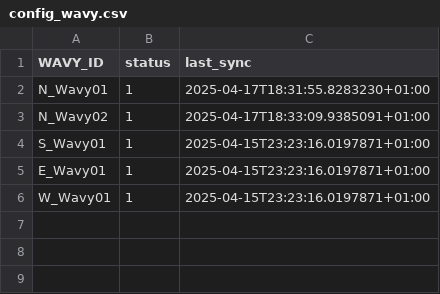
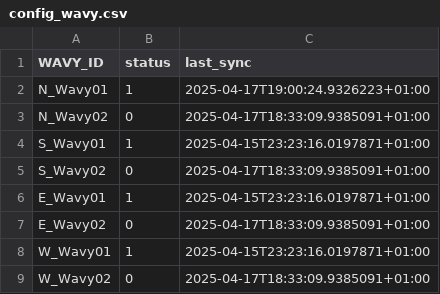
Before and after one commit to TiagoCosta04/SD-Threads_Sockets, a CSV file: Config/config_wavy.csv, drawn as a sheet.

Commit message:
Novas Wavys

```diff
--- a/Config/config_wavy.csv
+++ b/Config/config_wavy.csv
@@ -1,6 +1,9 @@
 WAVY_ID,status,last_sync
-N_Wavy01,1,2025-04-17T18:31:55.8283230+01:00
-N_Wavy02,1,2025-04-17T18:33:09.9385091+01:00
+N_Wavy01,1,2025-04-17T19:00:24.9326223+01:00
+N_Wavy02,0,2025-04-17T18:33:09.9385091+01:00
 S_Wavy01,1,2025-04-15T23:23:16.0197871+01:00
+S_Wavy02,0,2025-04-17T18:33:09.9385091+01:00
 E_Wavy01,1,2025-04-15T23:23:16.0197871+01:00
+E_Wavy02,0,2025-04-17T18:33:09.9385091+01:00
 W_Wavy01,1,2025-04-15T23:23:16.0197871+01:00
+W_Wavy02,0,2025-04-17T18:33:09.9385091+01:00
```
Also changed, not shown: 3 other files.
